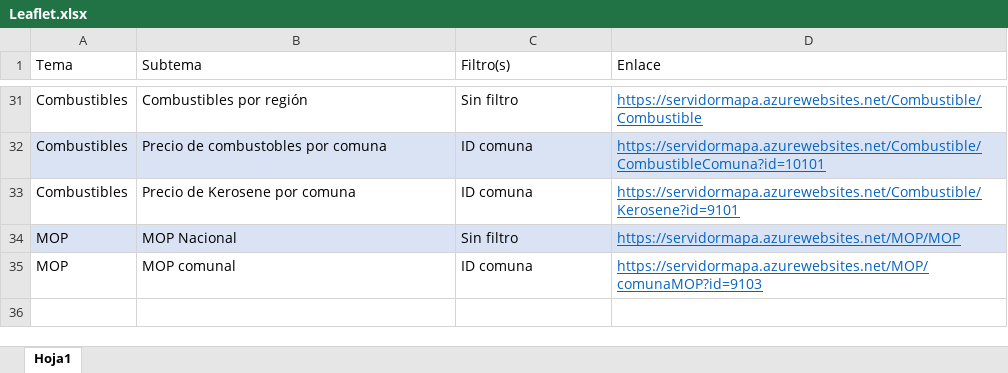
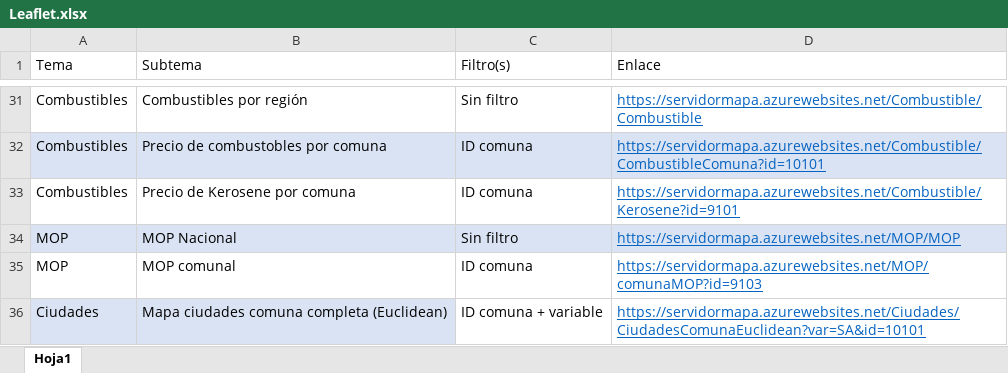
Before and after one commit to Sud-Austral/mapa_insumos, an Excel workbook: mapas_leaflet/Leaflet.xlsx, sheet Hoja1, drawn as a sheet; only a part is shown, gaps mark what is left out; values as stored, in another font and other column widths than the file's, no borders; table styles not drawn; the diff names each change by its address in the sheet, - before the commit and + after, or states it on an @@ line.

Commit message:
Commit

```diff
--- a/mapas_leaflet/Leaflet.xlsx (sheet Hoja1)
+++ b/mapas_leaflet/Leaflet.xlsx (sheet Hoja1)
+row 36: Ciudades | Mapa ciudades comuna completa (Euclidean) | ID comuna + variable | https://servidormapa.azurewebsites.net/Ciudades/CiudadesComunaEuclidean?var=SA&id=10101
```
